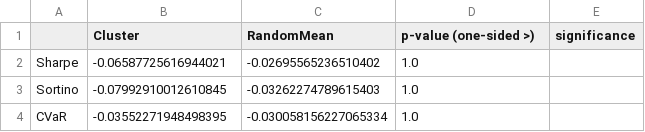
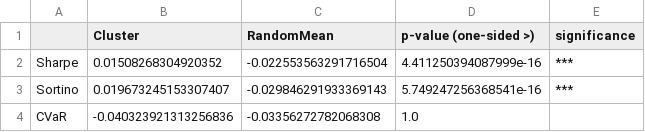
Before and after one commit to taekyounglee1224/SWCAP-Clustering-Valuation-Portfolio, a CSV file: results/filtered_cluster_6_out_sample_ttest_results.csv, drawn as a sheet.

```diff
--- a/results/filtered_cluster_6_out_sample_ttest_results.csv
+++ b/results/filtered_cluster_6_out_sample_ttest_results.csv
@@ -1,4 +1,4 @@
 ,Cluster,RandomMean,p-value (one-sided >),significance
-Sharpe,-0.06587725616944021,-0.02695565236510402,1.0,
-Sortino,-0.07992910012610845,-0.03262274789615403,1.0,
-CVaR,-0.03552271948498395,-0.030058156227065334,1.0,
+Sharpe,0.01508268304920352,-0.022553563291716504,4.411250394087999e-16,***
+Sortino,0.019673245153307407,-0.029846291933369143,5.749247256368541e-16,***
+CVaR,-0.040323921313256836,-0.03356272782068308,1.0,
```
Also changed, not shown: results/filtered_cluster_0_in_sample_ttest_results.csv, results/filtered_cluster_0_out_sample_ttest_results.csv, 21 other files.
